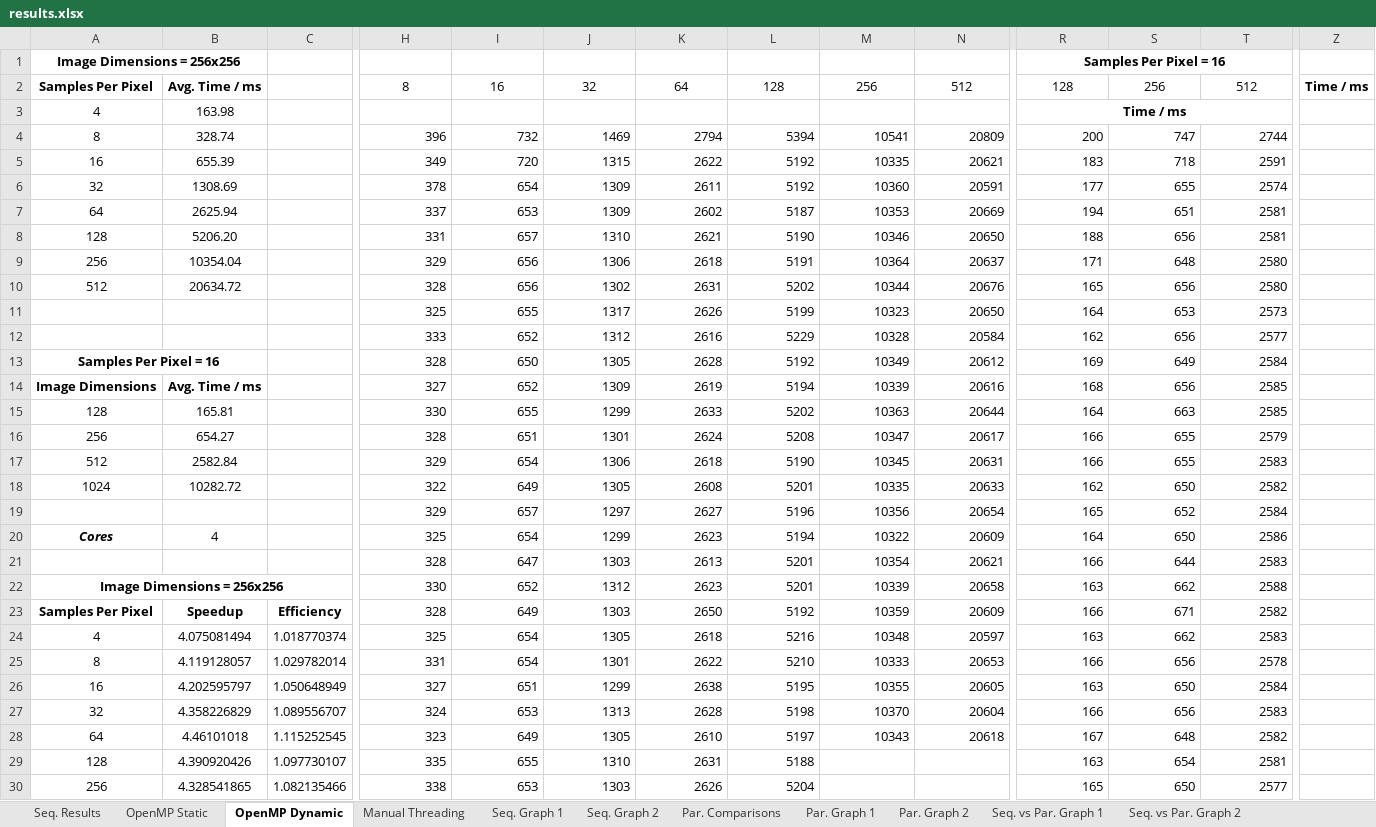
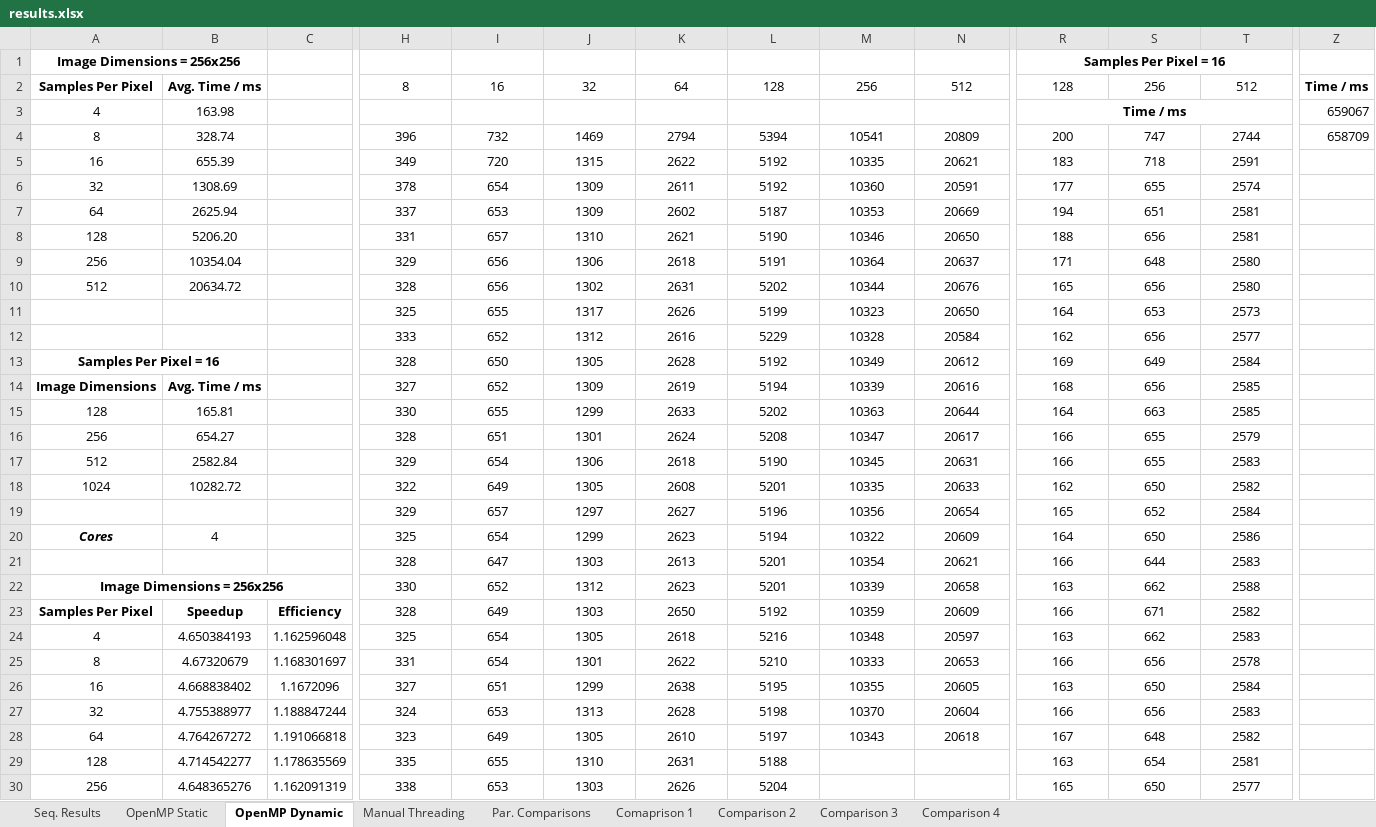
Before and after one commit to beejpersson/Concurrent-And-Parallel-Systems-CW, an Excel workbook: results.xlsx, sheet OpenMP Dynamic, drawn as a sheet; only a part is shown, gaps mark what is left out; values as stored, in another font and other column widths than the file's, no borders; the diff covers the shown part only; the diff names each change by its address in the sheet, - before the commit and + after, or states it on an @@ line.

Commit message:
Finished adding some test data, added two new graphs.

```diff
--- a/results.xlsx (sheet OpenMP Dynamic)
+++ b/results.xlsx (sheet OpenMP Dynamic)
-sheet tab: Seq. Graph 1
-sheet tab: Seq. Graph 2
-sheet tab: Par. Graph 1
-sheet tab: Par. Graph 2
-sheet tab: Seq. vs Par. Graph 1
-sheet tab: Seq. vs Par. Graph 2
+sheet tab: Comaprison 1
+sheet tab: Comparison 2
+sheet tab: Comparison 3
+sheet tab: Comparison 4
-Z3: (empty)
+Z3: 659067
-H4:N28 alignment: right
+H4:N28 alignment: center
-R4:T28 alignment: right
+R4:T28 alignment: center
-Z4: (empty)
+Z4: 658709
-B24: 4.075081494
+B24: 4.650384193
-C24: 1.018770374
+C24: 1.162596048
-B25: 4.119128057
+B25: 4.67320679
-C25: 1.029782014
+C25: 1.168301697
-B26: 4.202595797
+B26: 4.668838402
-C26: 1.050648949
+C26: 1.1672096
-B27: 4.358226829
+B27: 4.755388977
-C27: 1.089556707
+C27: 1.188847244
-B28: 4.46101018
+B28: 4.764267272
-C28: 1.115252545
+C28: 1.191066818
-B29: 4.390920426
+B29: 4.714542277
-C29: 1.097730107
+C29: 1.178635569
-H29:L30 alignment: right
+H29:L30 alignment: center
-R29:T30 alignment: right
+R29:T30 alignment: center
-B30: 4.328541865
+B30: 4.648365276
-C30: 1.082135466
+C30: 1.162091319
```
Also changed, not shown: 10 edited cells and cell formats elsewhere in this sheet, sheet Par. Comparisons, sheet Manual Threading, charts or pictures, 3 other files.
